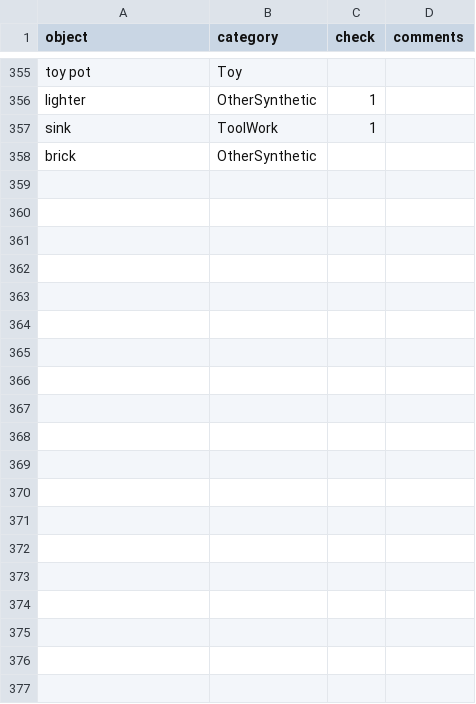
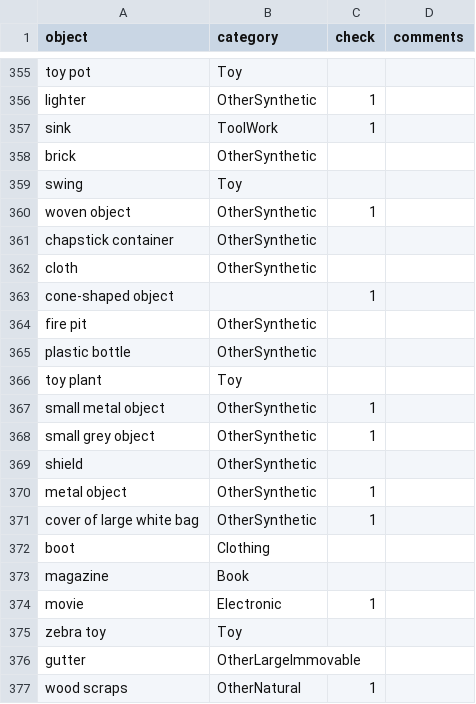
Before and after one commit to kennedycasey/daylong-object-ids, a CSV file: data/manual-checks/categories.csv, drawn as a sheet; only a part is shown, gaps mark what is left out; the diff covers the shown part only.

Commit message:
add categories for new objects + code in data prep to list new objects

```diff
--- a/data/manual-checks/categories.csv
+++ b/data/manual-checks/categories.csv
@@ -358 +358,20 @@ sink,ToolWork,1,
 brick,OtherSynthetic,,
+swing,Toy,,
+woven object,OtherSynthetic,1,
+chapstick container,OtherSynthetic,,
+cloth,OtherSynthetic,,
+cone-shaped object,,1,
+fire pit,OtherSynthetic,,
+plastic bottle,OtherSynthetic,,
+toy plant,Toy,,
+small metal object,OtherSynthetic,1,
+small grey object,OtherSynthetic,1,
+shield,OtherSynthetic,,
+metal object,OtherSynthetic,1,
+cover of large white bag,OtherSynthetic,1,
+boot,Clothing,,
+magazine,Book,,
+movie,Electronic,1,
+zebra toy,Toy,,
+gutter,OtherLargeImmovable,,
+wood scraps,OtherNatural,1,
```
Also changed, not shown: 16 added rows elsewhere in this file, 1 other file.
